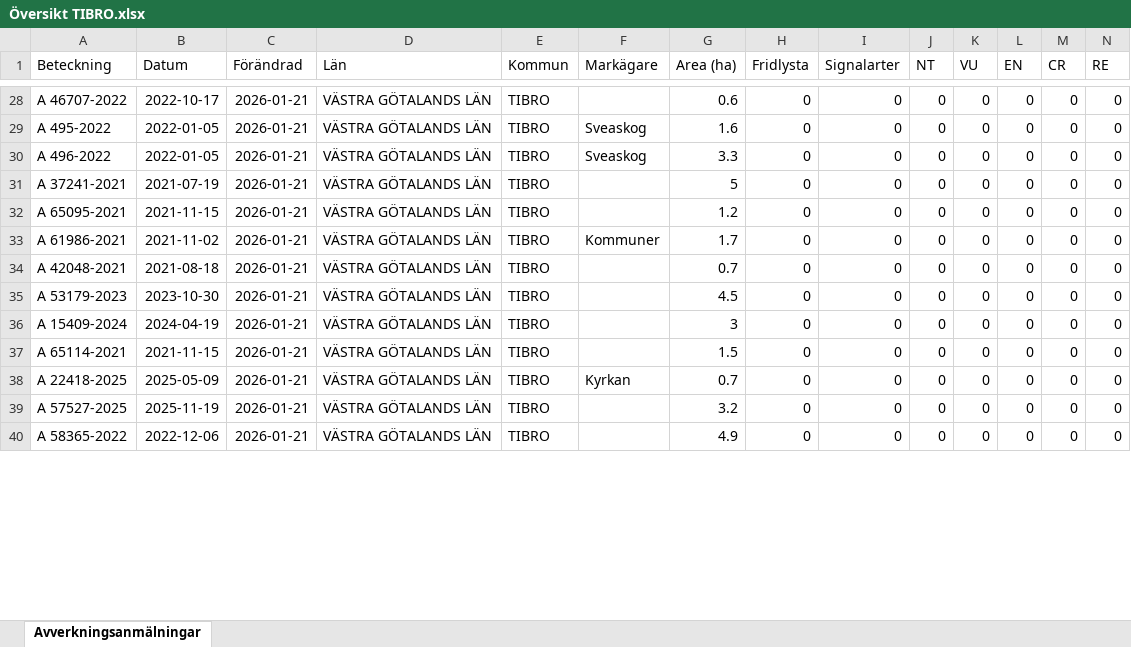
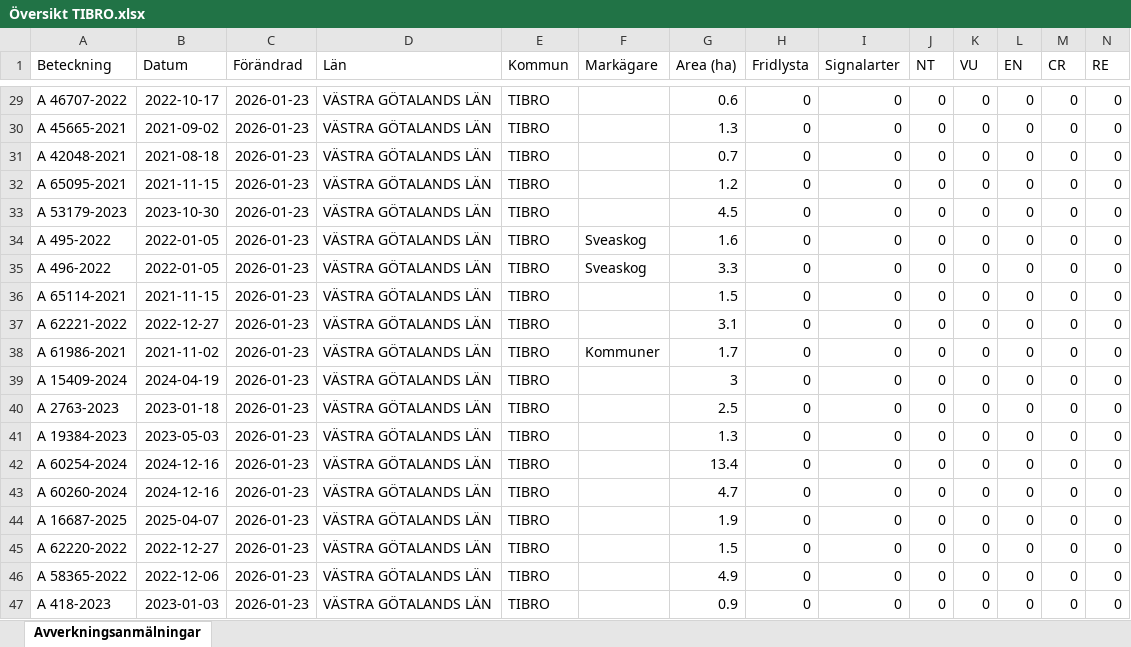
Before and after one commit to klasma/Logging_1472, an Excel workbook: Översikt TIBRO.xlsx, sheet Avverkningsanmälningar, drawn as a sheet; only a part is shown, gaps mark what is left out; values as stored, in another font and other column widths than the file's, no borders; removed rows and columns are numbered as before the commit, all else as after; rows hold the shown columns only; the diff covers the shown part only; the diff names each change by its address in the sheet, - before the commit and + after, or states it on an @@ line.

```diff
--- a/Översikt TIBRO.xlsx (sheet Avverkningsanmälningar)
+++ b/Översikt TIBRO.xlsx (sheet Avverkningsanmälningar)
-C29 (Förändrad): 2026-01-21
+C29 (Förändrad): 2026-01-23
+row 30: A 45665-2021 | 2021-09-02 | 2026-01-23 | VÄSTRA GÖTALANDS LÄN | TIBRO |  | 1.3 | 0 | 0 | 0 | 0 | 0 | 0 | 0
+row 31: A 42048-2021 | 2021-08-18 | 2026-01-23 | VÄSTRA GÖTALANDS LÄN | TIBRO |  | 0.7 | 0 | 0 | 0 | 0 | 0 | 0 | 0
+row 32: A 65095-2021 | 2021-11-15 | 2026-01-23 | VÄSTRA GÖTALANDS LÄN | TIBRO |  | 1.2 | 0 | 0 | 0 | 0 | 0 | 0 | 0
+row 33: A 53179-2023 | 2023-10-30 | 2026-01-23 | VÄSTRA GÖTALANDS LÄN | TIBRO |  | 4.5 | 0 | 0 | 0 | 0 | 0 | 0 | 0
-C34:C38 (Förändrad): 2026-01-21
+C34:C38 (Förändrad): 2026-01-23
-A36 (Beteckning): A 37241-2021
+A36 (Beteckning): A 65114-2021
-B36 (Datum): 2021-07-19
+B36 (Datum): 2021-11-15
-G36 (Area (ha)): 5
+G36 (Area (ha)): 1.5
-A37 (Beteckning): A 65095-2021
+A37 (Beteckning): A 62221-2022
-B37 (Datum): 2021-11-15
+B37 (Datum): 2022-12-27
-G37 (Area (ha)): 1.2
+G37 (Area (ha)): 3.1
-row 34: A 42048-2021 | 2021-08-18 | 2026-01-21 | VÄSTRA GÖTALANDS LÄN | TIBRO |  | 0.7 | 0 | 0 | 0 | 0 | 0 | 0 | 0
-row 35: A 53179-2023 | 2023-10-30 | 2026-01-21 | VÄSTRA GÖTALANDS LÄN | TIBRO |  | 4.5 | 0 | 0 | 0 | 0 | 0 | 0 | 0
-C39:C42 (Förändrad): 2026-01-21
+C39:C42 (Förändrad): 2026-01-23
-A40 (Beteckning): A 65114-2021
+A40 (Beteckning): A 2763-2023
-B40 (Datum): 2021-11-15
+B40 (Datum): 2023-01-18
-G40 (Area (ha)): 1.5
+G40 (Area (ha)): 2.5
-A41 (Beteckning): A 22418-2025
+A41 (Beteckning): A 19384-2023
-B41 (Datum): 2025-05-09
+B41 (Datum): 2023-05-03
-F41 (Markägare): Kyrkan
+F41 (Markägare): (empty)
-G41 (Area (ha)): 0.7
+G41 (Area (ha)): 1.3
-A42 (Beteckning): A 57527-2025
+A42 (Beteckning): A 60254-2024
-B42 (Datum): 2025-11-19
+B42 (Datum): 2024-12-16
-G42 (Area (ha)): 3.2
+G42 (Area (ha)): 13.4
+row 43: A 60260-2024 | 2024-12-16 | 2026-01-23 | VÄSTRA GÖTALANDS LÄN | TIBRO |  | 4.7 | 0 | 0 | 0 | 0 | 0 | 0 | 0
+row 44: A 16687-2025 | 2025-04-07 | 2026-01-23 | VÄSTRA GÖTALANDS LÄN | TIBRO |  | 1.9 | 0 | 0 | 0 | 0 | 0 | 0 | 0
+row 45: A 62220-2022 | 2022-12-27 | 2026-01-23 | VÄSTRA GÖTALANDS LÄN | TIBRO |  | 1.5 | 0 | 0 | 0 | 0 | 0 | 0 | 0
-C46 (Förändrad): 2026-01-21
+C46 (Förändrad): 2026-01-23
+row 47: A 418-2023 | 2023-01-03 | 2026-01-23 | VÄSTRA GÖTALANDS LÄN | TIBRO |  | 0.9 | 0 | 0 | 0 | 0 | 0 | 0 | 0
```
Also changed, not shown: 33 added rows, 38 removed rows and 177 edited cells elsewhere in this sheet, artfynd/A 2764-2023 artfynd.xlsx, artfynd/A 29724-2022 artfynd.xlsx, 17 other files.
